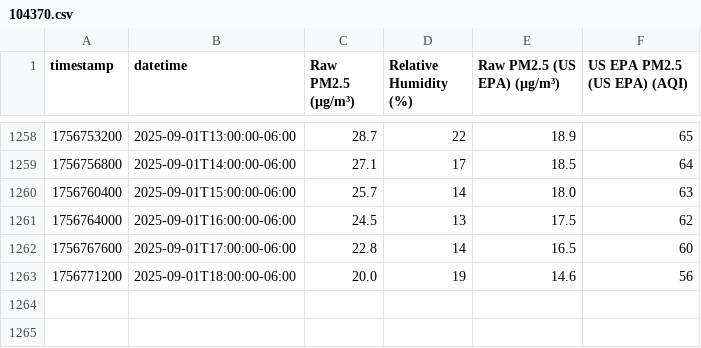
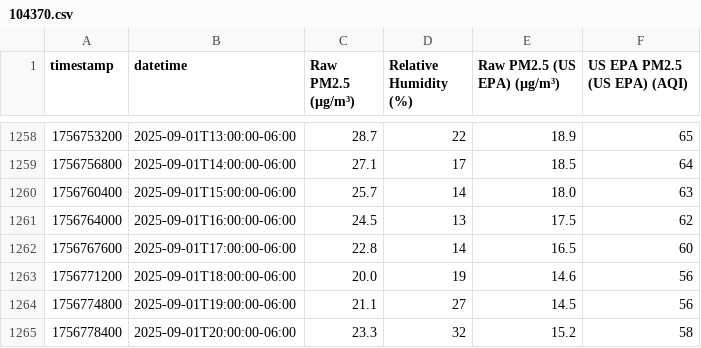
Before and after one commit to Montana-Asthma-Control-Program/PurpleAir, a CSV file: data/104370.csv, drawn as a sheet; only a part is shown, gaps mark what is left out.

```diff
--- a/data/104370.csv
+++ b/data/104370.csv
@@ -1263 +1263,3 @@ timestamp,datetime,Raw PM2.5 (µg/m³),Relative Humidity (%),Raw PM2.5 (US EPA)
 1756771200,2025-09-01T18:00:00-06:00,20.0,19,14.6,56
+1756774800,2025-09-01T19:00:00-06:00,21.1,27,14.5,56
+1756778400,2025-09-01T20:00:00-06:00,23.3,32,15.2,58
```
Also changed, not shown: data/158835.csv, data/208103.csv, 10 other files.
